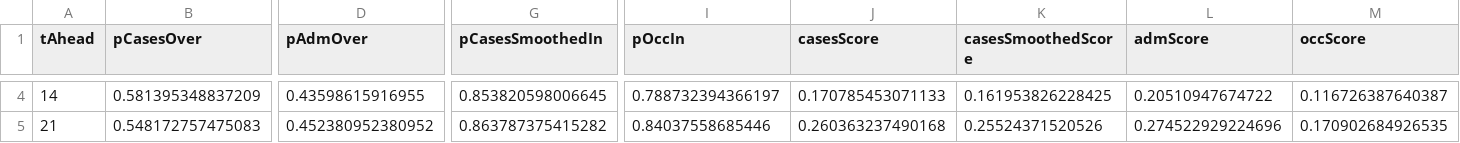
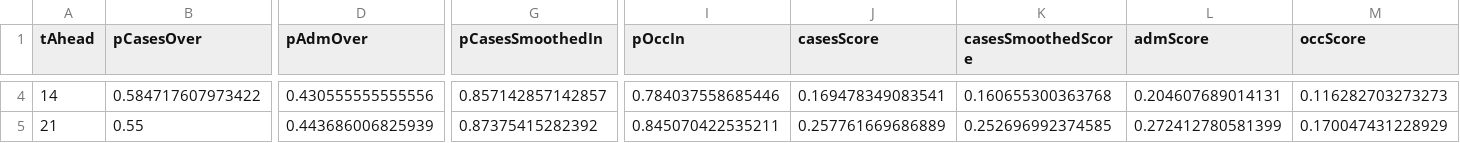
Before and after one commit to michaelplanknz/covid19_forecasting_public, a CSV file: results/performance_National_data2023-07-24.csv, drawn as a sheet; only a part is shown, gaps mark what is left out; the diff covers the shown part only; the diff names each change by its address in the sheet, - before the commit and + after, or states it on an @@ line.

```diff
--- a/results/performance_National_data2023-07-24.csv
+++ b/results/performance_National_data2023-07-24.csv
-B4 (pCasesOver): 0.581395348837209
+B4 (pCasesOver): 0.584717607973422
-D4 (pAdmOver): 0.43598615916955
+D4 (pAdmOver): 0.430555555555556
-G4 (pCasesSmoothedIn): 0.853820598006645
+G4 (pCasesSmoothedIn): 0.857142857142857
-I4 (pOccIn): 0.788732394366197
+I4 (pOccIn): 0.784037558685446
-J4 (casesScore): 0.170785453071133
+J4 (casesScore): 0.169478349083541
-K4 (casesSmoothedScore): 0.161953826228425
+K4 (casesSmoothedScore): 0.160655300363768
-L4 (admScore): 0.20510947674722
+L4 (admScore): 0.204607689014131
-M4 (occScore): 0.116726387640387
+M4 (occScore): 0.116282703273273
-B5 (pCasesOver): 0.548172757475083
+B5 (pCasesOver): 0.55
-D5 (pAdmOver): 0.452380952380952
+D5 (pAdmOver): 0.443686006825939
-G5 (pCasesSmoothedIn): 0.863787375415282
+G5 (pCasesSmoothedIn): 0.87375415282392
-I5 (pOccIn): 0.84037558685446
+I5 (pOccIn): 0.845070422535211
-J5 (casesScore): 0.260363237490168
+J5 (casesScore): 0.257761669686889
-K5 (casesSmoothedScore): 0.25524371520526
+K5 (casesSmoothedScore): 0.252696992374585
-L5 (admScore): 0.274522929224696
+L5 (admScore): 0.272412780581399
-M5 (occScore): 0.170902684926535
+M5 (occScore): 0.170047431228929
```
Also changed, not shown: 40 edited cells elsewhere in this file, results/forecast_data2023-04-17.csv, 9 other files.
